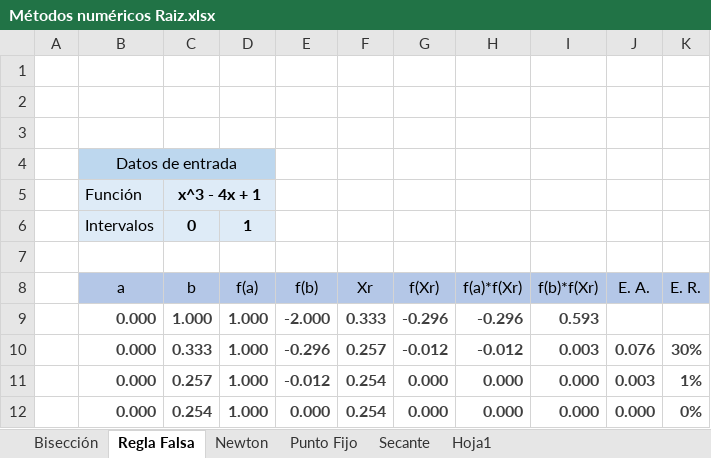
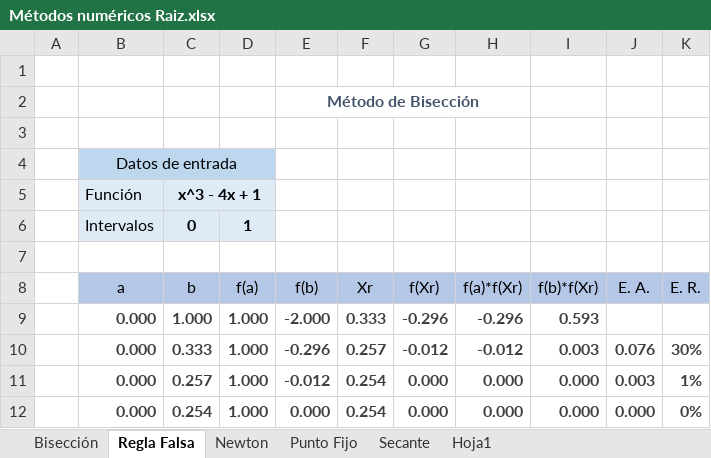
Before and after one commit to PrisCortes/Metodos_Numericos, an Excel workbook: Tema_2/Métodos numéricos Raiz.xlsx, sheet Regla Falsa, drawn as a sheet; values as stored, in another font and other column widths than the file's, no borders; the diff names each change by its address in the sheet, - before the commit and + after, or states it on an @@ line.

Commit message:
Desarrollo del README del método de Bisección tema 2

```diff
--- a/Tema_2/Métodos numéricos Raiz.xlsx (sheet Regla Falsa)
+++ b/Tema_2/Métodos numéricos Raiz.xlsx (sheet Regla Falsa)
-E2 (f(b)): (empty)
+E2 (f(b)): Método de Bisección
+E2:H2 merged
```
Also changed, not shown: sheet Secante, sheet Punto Fijo, 3 other files.
